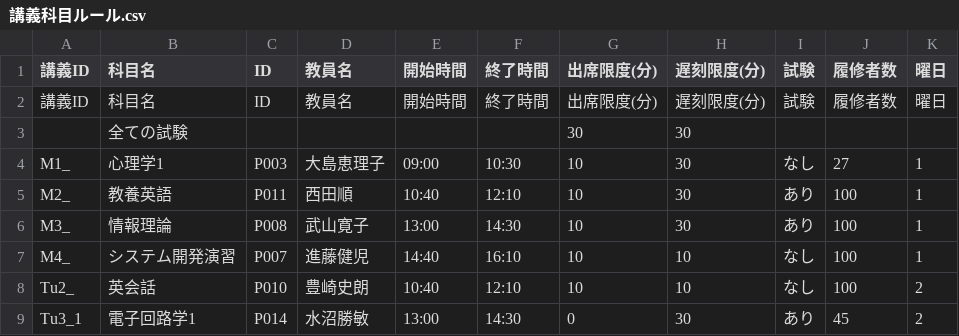
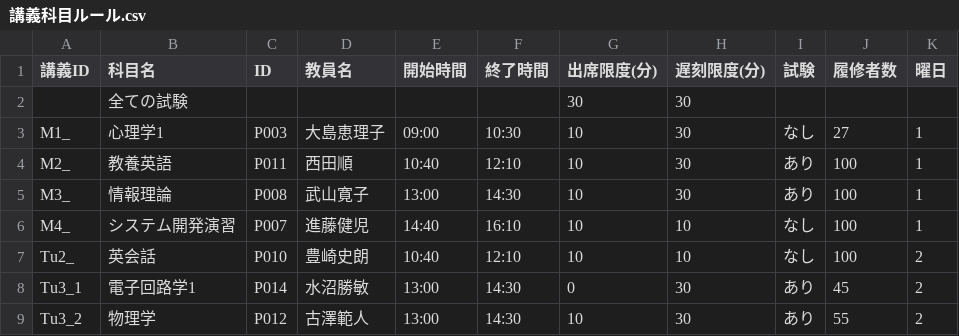
Before and after one commit to wata712/team6, a CSV file: data/講義科目ルール.csv, drawn as a sheet; only a part is shown; the shorter side is filled out with more unchanged rows.

```diff
--- a/data/講義科目ルール.csv
+++ b/data/講義科目ルール.csv
@@ -1,3 +1,2 @@
 講義ID,科目名,ID,教員名,開始時間,終了時間,出席限度(分),遅刻限度(分),試験,履修者数,曜日
-講義ID,科目名,ID,教員名,開始時間,終了時間,出席限度(分),遅刻限度(分),試験,履修者数,曜日
 ,全ての試験,,,,,30,30,,,
```
Also changed, not shown: 2 other files.
